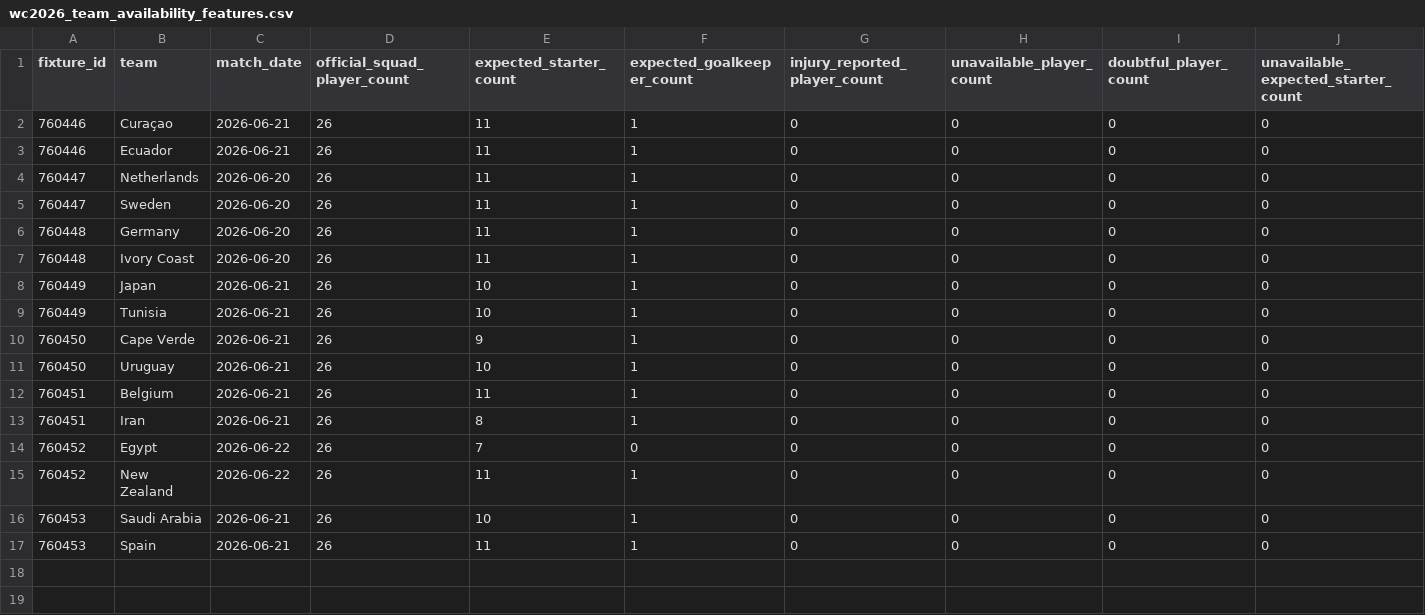
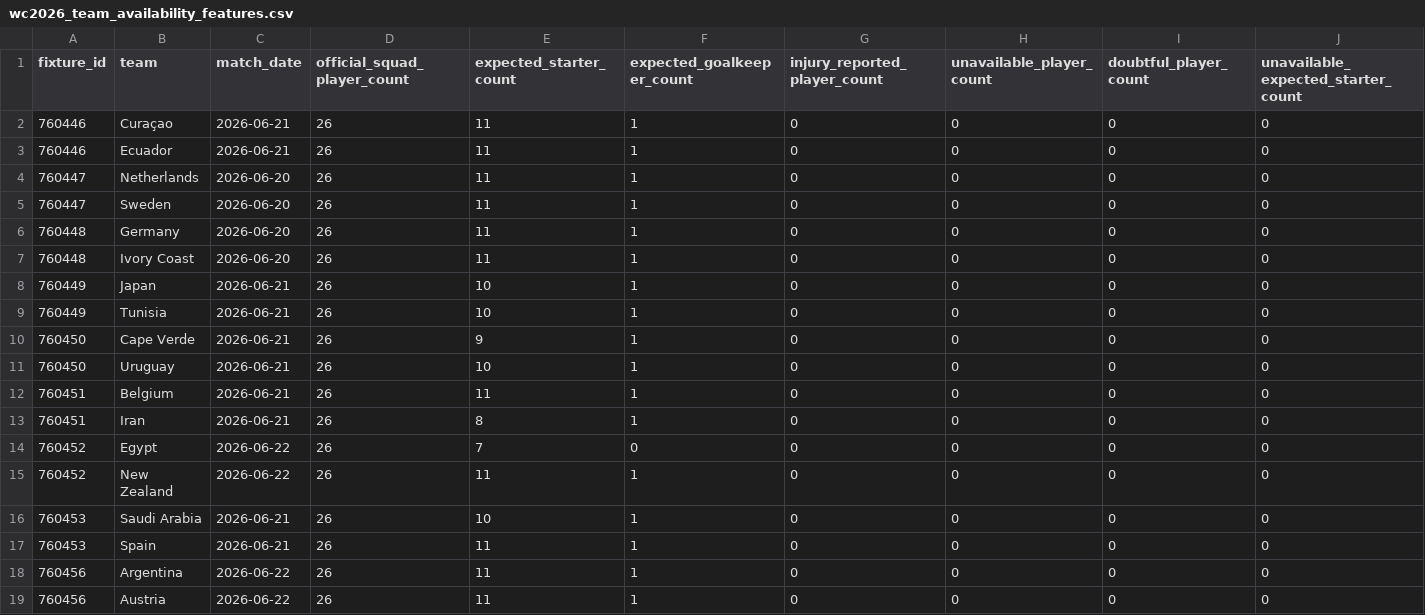
Before and after one commit to matteodethomasis-svg/wc2026-model, a CSV file: reports/wc2026_team_availability_features.csv, drawn as a sheet; only a part is shown; rows hold the shown columns only; the diff names each change by its address in the sheet, - before the commit and + after, or states it on an @@ line.

```diff
--- a/reports/wc2026_team_availability_features.csv
+++ b/reports/wc2026_team_availability_features.csv
+row 18: 760456 | Argentina | 2026-06-22 | 26 | 11 | 1 | 0 | 0 | 0 | 0
+row 19: 760456 | Austria | 2026-06-22 | 26 | 11 | 1 | 0 | 0 | 0 | 0
```
Also changed, not shown: data/interim/polymarket_world_cup_winner.csv, data/interim/wc2026_expected_lineups_espn.csv, 5 other files.
